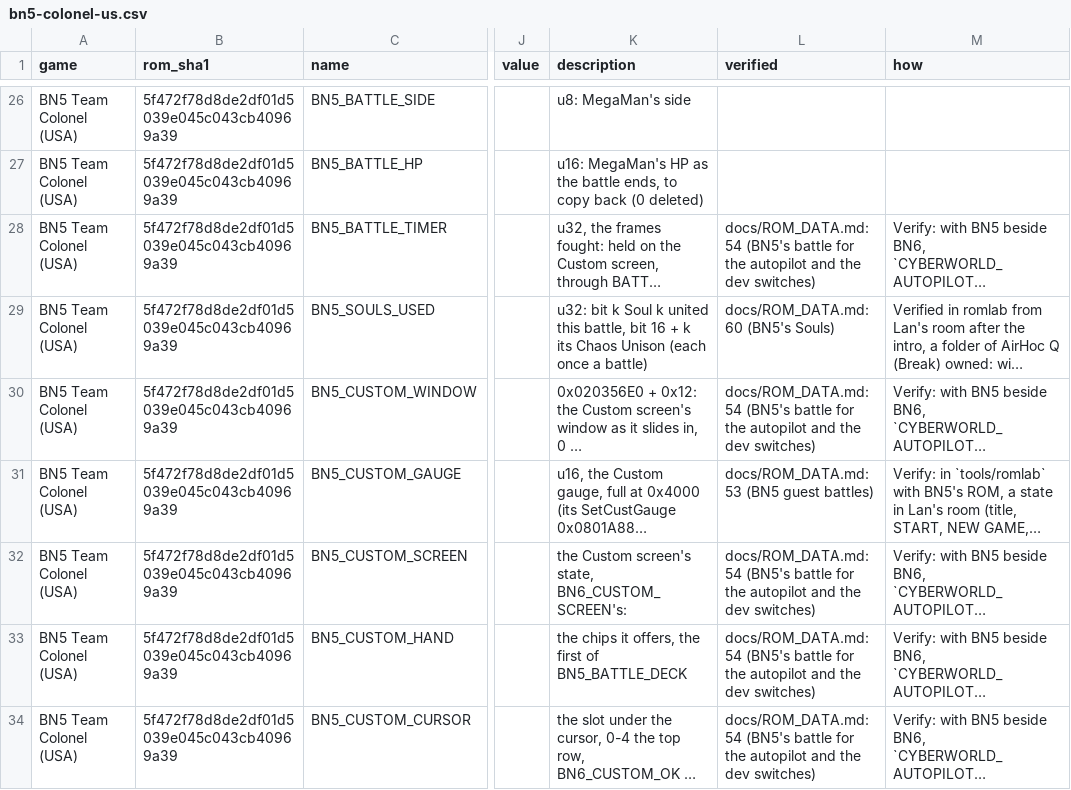
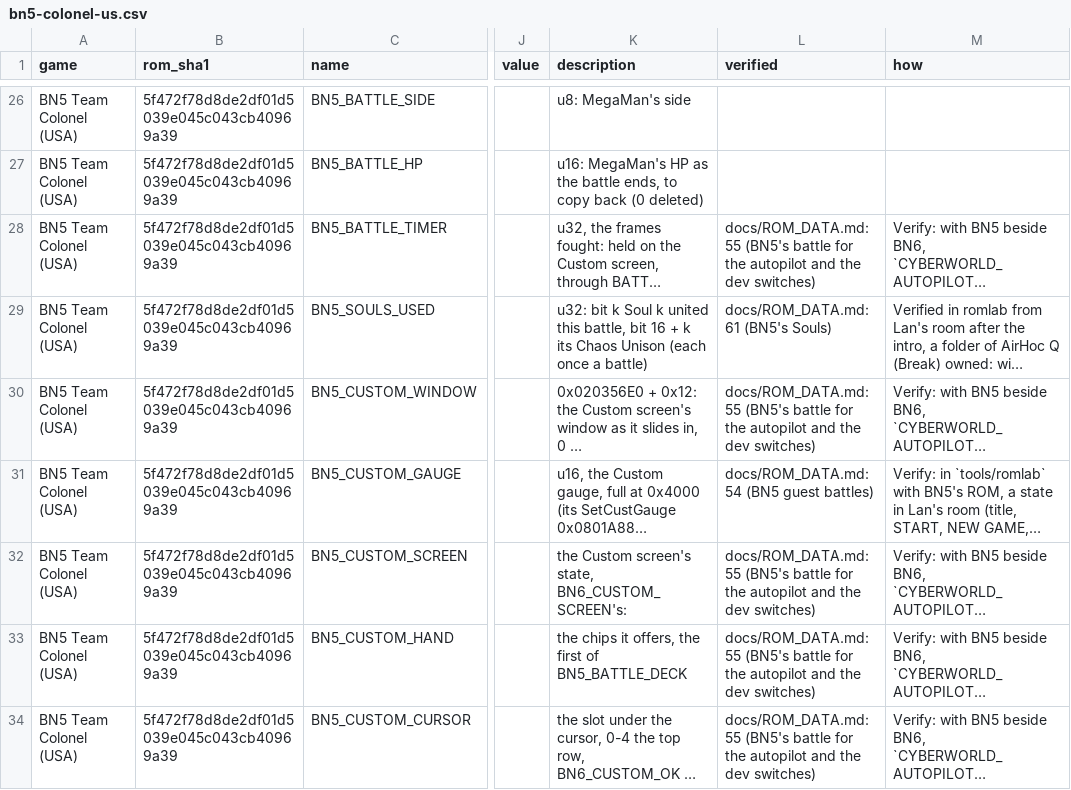
Before and after one commit to saschb2b/Mega-Man-Battle-Network-Cyberworld-Endless, a CSV file: docs/symbols/bn5-colonel-us.csv, drawn as a sheet; only a part is shown, gaps mark what is left out; long unchanged cells end in …; the diff covers the shown part only; the diff names each change by its address in the sheet, - before the commit and + after, or states it on an @@ line.

```diff
--- a/docs/symbols/bn5-colonel-us.csv
+++ b/docs/symbols/bn5-colonel-us.csv
-L28 (verified): docs/ROM_DATA.md:54 (BN5's battle…
+L28 (verified): docs/ROM_DATA.md:55 (BN5's battle…
-L29 (verified): docs/ROM_DATA.md:60 (BN5's Souls)
+L29 (verified): docs/ROM_DATA.md:61 (BN5's Souls)
-L30 (verified): docs/ROM_DATA.md:54 (BN5's battle…
+L30 (verified): docs/ROM_DATA.md:55 (BN5's battle…
-L31 (verified): docs/ROM_DATA.md:53 (BN5 guest battles)
+L31 (verified): docs/ROM_DATA.md:54 (BN5 guest battles)
-L32:L34 (verified): docs/ROM_DATA.md:54 (BN5's battle…
+L32:L34 (verified): docs/ROM_DATA.md:55 (BN5's battle…
```
Also changed, not shown: 85 edited cells elsewhere in this file, docs/symbols/bn6-gregar-us.csv, 40 other files.
